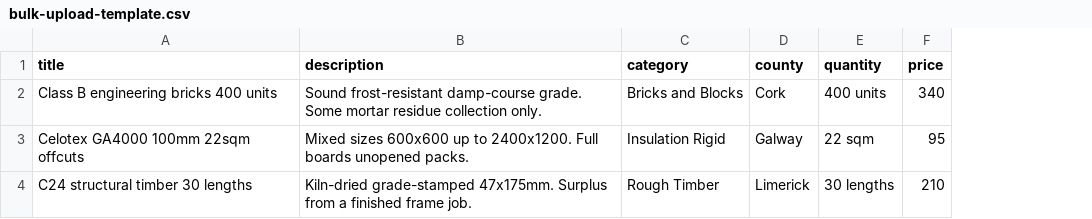
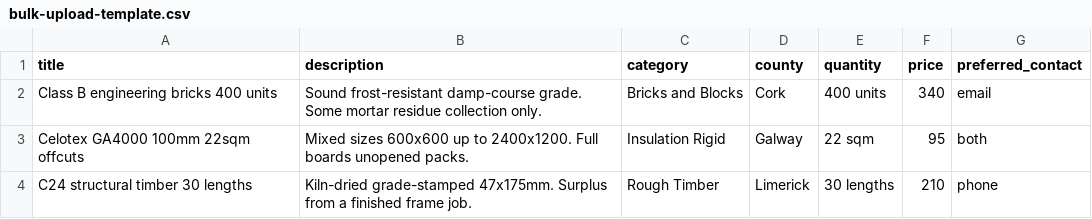
Before and after one commit to Andy6555d/swapyard, a CSV file: public/bulk-upload-template.csv, drawn as a sheet; the diff names each change by its address in the sheet, - before the commit and + after, or states it on an @@ line.

Commit message:
Add files via upload

```diff
--- a/public/bulk-upload-template.csv
+++ b/public/bulk-upload-template.csv
+column G (preferred_contact), rows 2-4: email | both | phone
```
Also changed, not shown: 4 other files.
